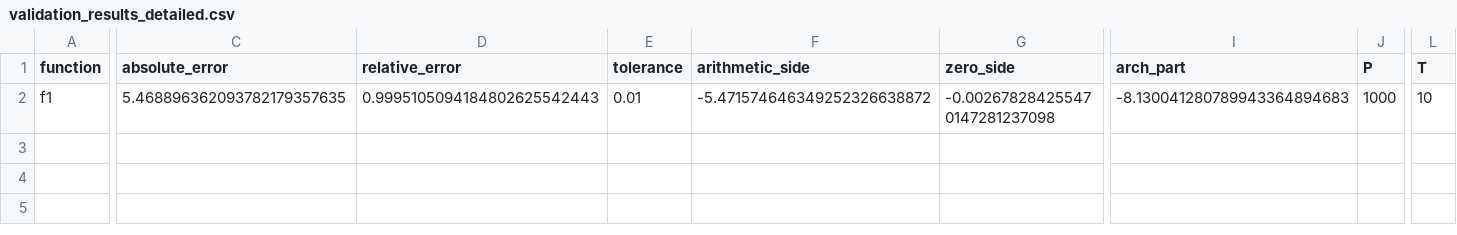
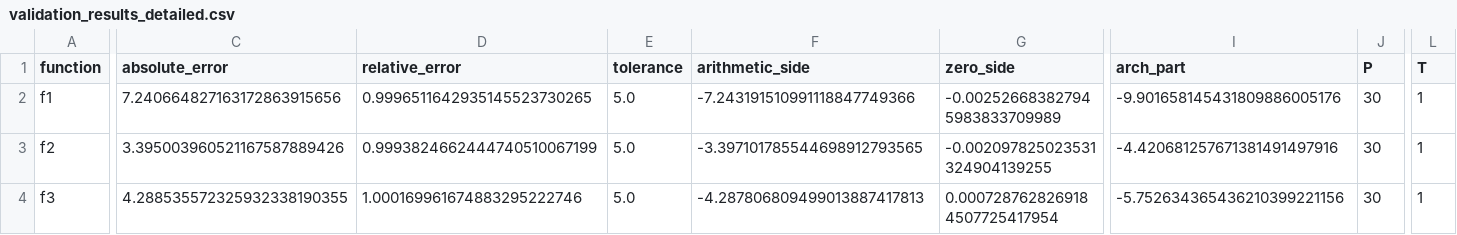
Before and after one commit to motanova84/-jmmotaburr-riemann-adelic, a CSV file: data/validation_results_detailed.csv, drawn as a sheet; only a part is shown, gaps mark what is left out; rows hold the shown columns only; the diff covers the shown part only; the diff names each change by its address in the sheet, - before the commit and + after, or states it on an @@ line.

```diff
--- a/data/validation_results_detailed.csv
+++ b/data/validation_results_detailed.csv
-C2 (absolute_error): 5.468896362093782179357635
+C2 (absolute_error): 7.240664827163172863915656
-D2 (relative_error): 0.9995105094184802625542443
+D2 (relative_error): 0.9996511642935145523730265
-E2 (tolerance): 0.01
+E2 (tolerance): 5.0
-F2 (arithmetic_side): -5.471574646349252326638872
+F2 (arithmetic_side): -7.243191510991118847749366
-G2 (zero_side): -0.002678284255470147281237098
+G2 (zero_side): -0.002526683827945983833709989
-I2 (arch_part): -8.130041280789943364894683
+I2 (arch_part): -9.901658145431809886005176
-J2 (P): 1000
+J2 (P): 30
-L2 (T): 10
+L2 (T): 1
+row 3: f2 | 3.395003960521167587889426 | 0.9993824662444740510067199 | 5.0 | -3.397101785544698912793565 | -0.002097825023531324904139255 | -4.420681257671381491497916 | 30 | 1
+row 4: f3 | 4.288535572325932338190355 | 1.000169961674883295222746 | 5.0 | -4.287806809499013887417813 | 0.0007287628269184507725417954 | -5.752634365436210399221156 | 30 | 1
```
Also changed, not shown: 2 edited cells elsewhere in this file, data/validation_results.csv.
